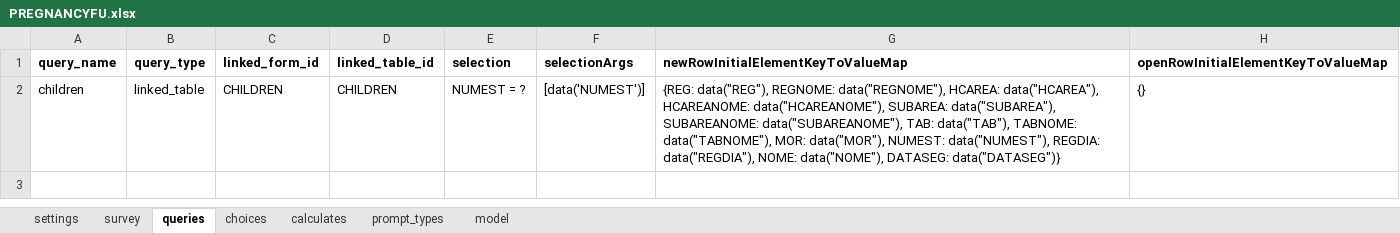
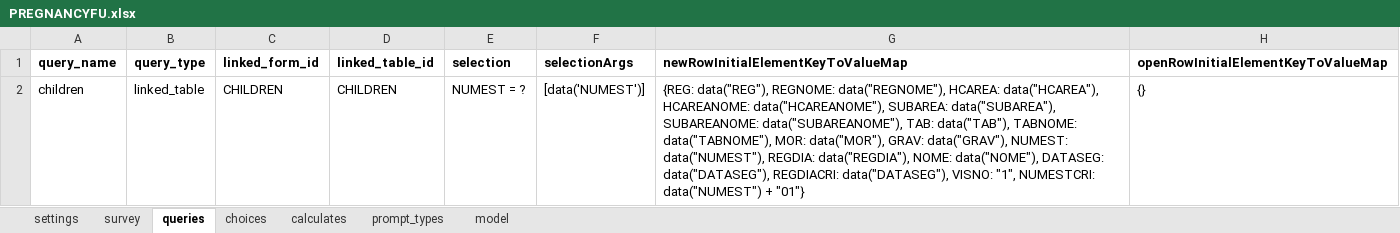
Before and after one commit to BandimHealthProject/Equipa, an Excel workbook: app/config/tables/PREGNANCIES/Forms/PREGNANCYFU/PREGNANCYFU.xlsx, sheet queries, drawn as a sheet; values as stored, in another font and other column widths than the file's, no borders; the diff names each change by its address in the sheet, - before the commit and + after, or states it on an @@ line.

```diff
--- a/app/config/tables/PREGNANCIES/Forms/PREGNANCYFU/PREGNANCYFU.xlsx (sheet queries)
+++ b/app/config/tables/PREGNANCIES/Forms/PREGNANCYFU/PREGNANCYFU.xlsx (sheet queries)
-G2: …MOR: data("MOR"), NUMEST: data("NUMEST"), REGDIA: data("REGDIA"), NOME: data("NOME"), DATASEG: data("DATASEG")}
+G2: …MOR: data("MOR"), GRAV: data("GRAV"), NUMEST: data("NUMEST"), REGDIA: data("REGDIA"), NOME: data("NOME"), DATASEG: data("DATASEG"), REGDIACRI: data("DATASEG"), VISNO: "1", NUMESTCRI: data("NUMEST") + "01"}
```
Also changed, not shown: sheet model, sheet survey, sheet settings, app/config/tables/CHILDREN/Forms/CHILDFU/CHILDFU.xlsx, app/config/tables/CHILDREN/Forms/CHILDREN/CHILDREN.xlsx, 13 other files.
